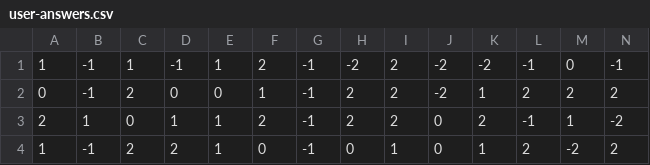
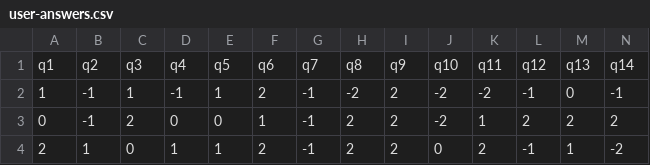
Before and after one commit to xoposhiy/cvk2012, a CSV file: data/user-answers.csv, drawn as a sheet; only a part is shown; the shorter side is filled out with more unchanged rows; rows hold the shown columns only; the diff names each change by its address in the sheet, - before the commit and + after, or states it on an @@ line.

Commit message:
add user-answers pca calculation

```diff
--- a/data/user-answers.csv
+++ b/data/user-answers.csv
+row 1: q1 | q2 | q3 | q4 | q5 | q6 | q7 | q8 | q9 | q10 | q11 | q12 | q13 | q14
```
Also changed, not shown: 4 other files.
